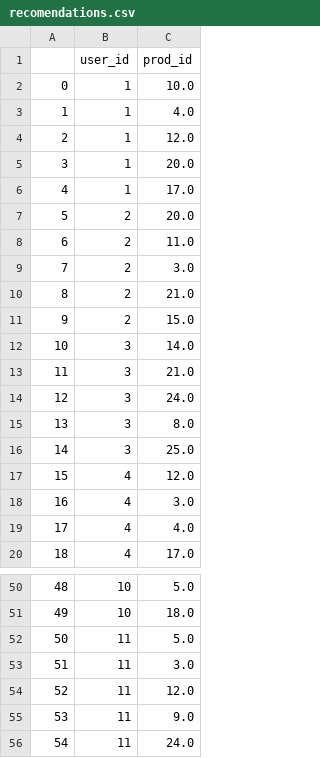
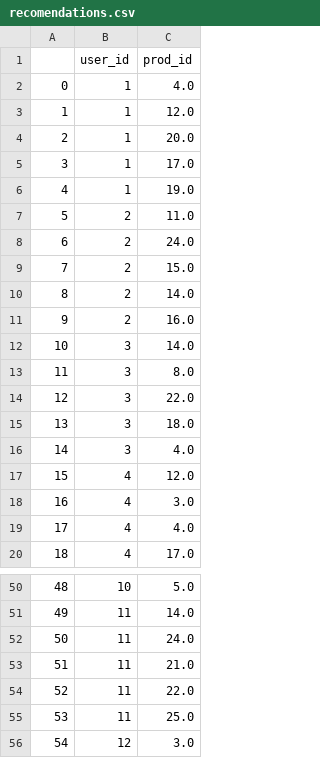
Before and after one commit to Tim-Shelll/RecoMarket, a CSV file: dataset/recomendations.csv, drawn as a sheet; only a part is shown, gaps mark what is left out; the diff covers the shown part only.

```diff
--- a/dataset/recomendations.csv
+++ b/dataset/recomendations.csv
@@ -1,17 +1,17 @@
 ,user_id,prod_id
-0,1,10.0
-1,1,4.0
-2,1,12.0
-3,1,20.0
-4,1,17.0
-5,2,20.0
-6,2,11.0
-7,2,3.0
-8,2,21.0
-9,2,15.0
+0,1,4.0
+1,1,12.0
+2,1,20.0
+3,1,17.0
+4,1,19.0
+5,2,11.0
+6,2,24.0
+7,2,15.0
+8,2,14.0
+9,2,16.0
 10,3,14.0
-11,3,21.0
-12,3,24.0
-13,3,8.0
-14,3,25.0
+11,3,8.0
+12,3,22.0
+13,3,18.0
+14,3,4.0
 15,4,12.0
@@ -50,7 +50,7 @@
 48,10,5.0
-49,10,18.0
-50,11,5.0
-51,11,3.0
-52,11,12.0
-53,11,9.0
-54,11,24.0
+49,11,14.0
+50,11,24.0
+51,11,21.0
+52,11,22.0
+53,11,25.0
+54,12,3.0
```
Also changed, not shown: 24 edited cells elsewhere in this file, dataset/orders_v2.csv, 4 other files.
